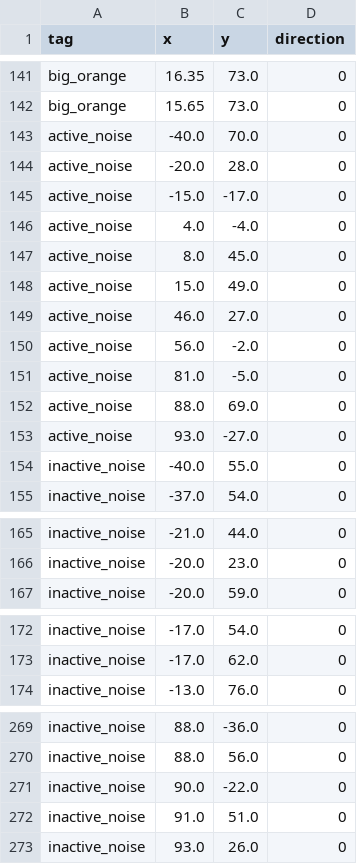
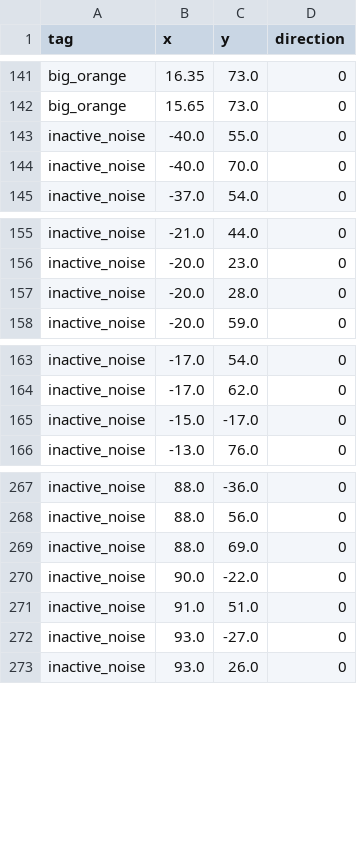
Before and after one commit to QUT-Motorsport/eufs_sim, a CSV file: eufs_gazebo/tracks/rand.csv, drawn as a sheet; only a part is shown, gaps mark what is left out; removed rows and columns are numbered as before the commit, all else as after; the diff covers the shown part only; the diff names each change by its address in the sheet, - before the commit and + after, or states it on an @@ line.

```diff
--- a/eufs_gazebo/tracks/rand.csv
+++ b/eufs_gazebo/tracks/rand.csv
-row 143: active_noise | -40.0 | 70.0 | 0
-row 144: active_noise | -20.0 | 28.0 | 0
-row 145: active_noise | -15.0 | -17.0 | 0
-row 146: active_noise | 4.0 | -4.0 | 0
-row 147: active_noise | 8.0 | 45.0 | 0
-row 148: active_noise | 15.0 | 49.0 | 0
-row 149: active_noise | 46.0 | 27.0 | 0
-row 150: active_noise | 56.0 | -2.0 | 0
-row 151: active_noise | 81.0 | -5.0 | 0
-row 152: active_noise | 88.0 | 69.0 | 0
-row 153: active_noise | 93.0 | -27.0 | 0
+row 144: inactive_noise | -40.0 | 70.0 | 0
+row 157: inactive_noise | -20.0 | 28.0 | 0
+row 165: inactive_noise | -15.0 | -17.0 | 0
+row 269: inactive_noise | 88.0 | 69.0 | 0
+row 272: inactive_noise | 93.0 | -27.0 | 0
```
Also changed, not shown: 6 added rows elsewhere in this file, 2 other files.
